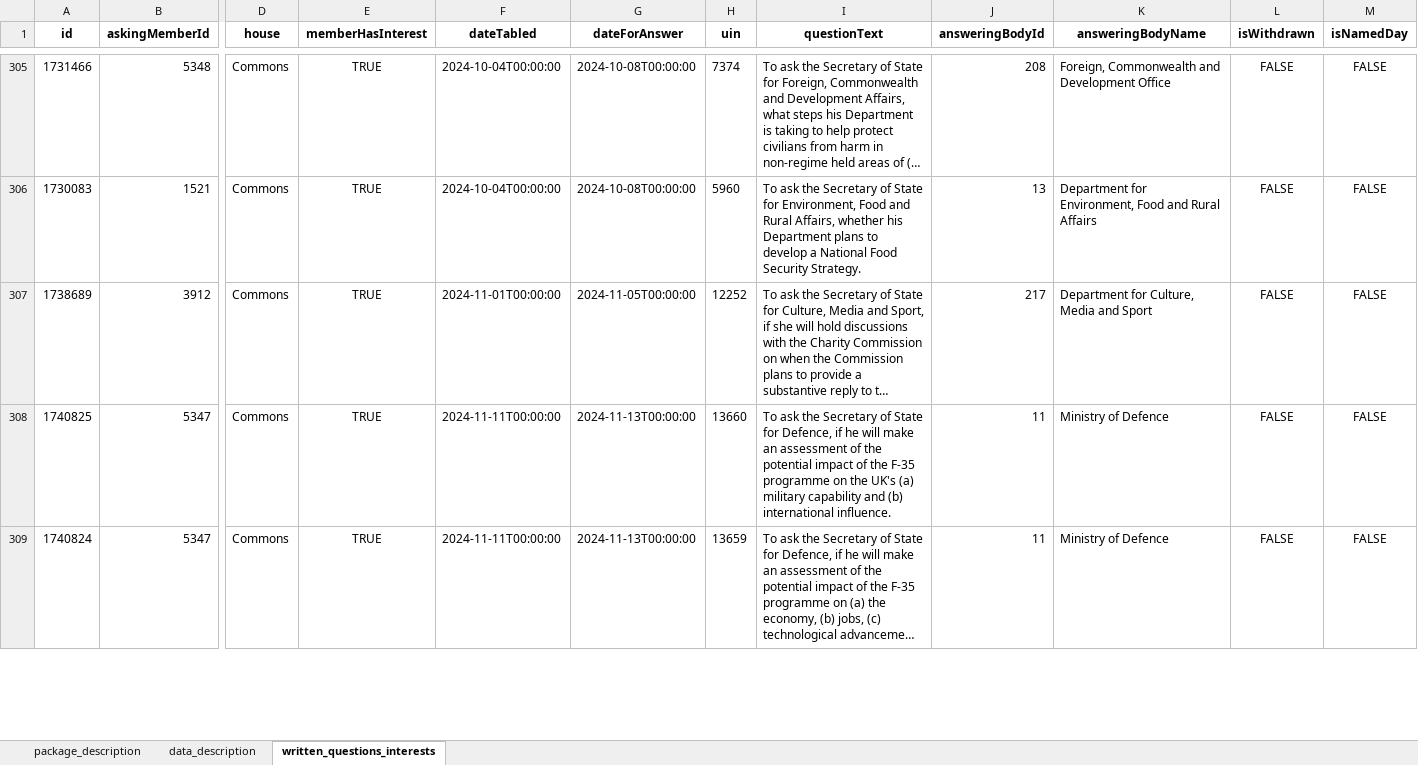
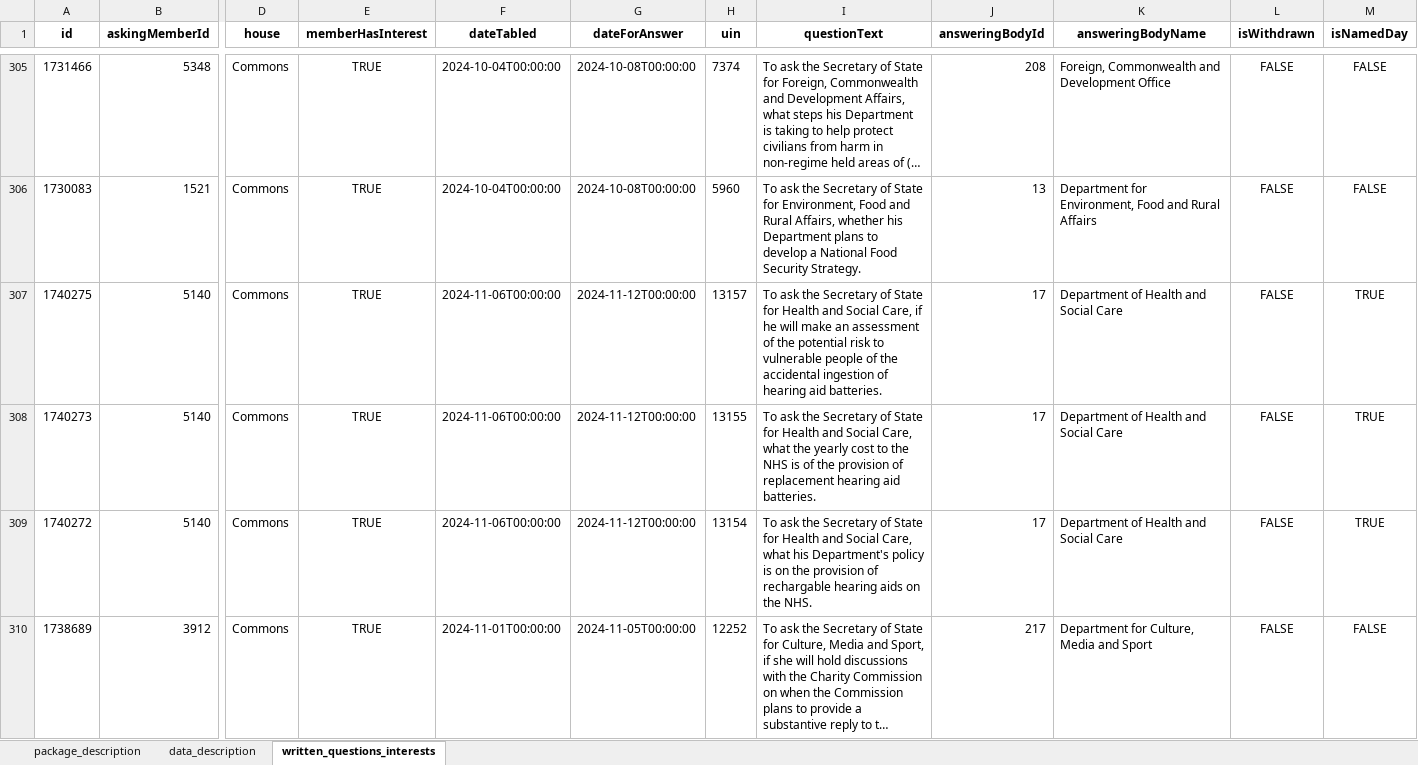
Before and after one commit to mysociety/uk-parl-written-questions, an Excel workbook: docs/data/commons_written_questions_interests/0/commons_written_questions_interests.xlsx, sheet written_questions_interests, drawn as a sheet; only a part is shown, gaps mark what is left out; the shorter side is filled out with more unchanged rows; long unchanged cells end in …; values as stored, in another font and other column widths than the file's, no borders; rows hold the shown columns only; the diff covers the shown part only; the diff names each change by its address in the sheet, - before the commit and + after, or states it on an @@ line.

```diff
--- a/docs/data/commons_written_questions_interests/0/commons_written_questions_interests.xlsx (sheet written_questions_interests)
+++ b/docs/data/commons_written_questions_interests/0/commons_written_questions_interests.xlsx (sheet written_questions_interests)
+row 307: 1740275 | 5140 | Commons | TRUE | 2024-11-06T00:00:00 | 2024-11-12T00:00:00 | 13157 | To ask the Secretary of State for Health and Social Care, if he will make an assessment of the potential risk to vulnerable people of the accidental ingestion of hearing aid batteries. | 17 | Department of Health and Social Care | FALSE | TRUE
+row 308: 1740273 | 5140 | Commons | TRUE | 2024-11-06T00:00:00 | 2024-11-12T00:00:00 | 13155 | To ask the Secretary of State for Health and Social Care, what the yearly cost to the NHS is of the provision of replacement hearing aid batteries. | 17 | Department of Health and Social Care | FALSE | TRUE
+row 309: 1740272 | 5140 | Commons | TRUE | 2024-11-06T00:00:00 | 2024-11-12T00:00:00 | 13154 | To ask the Secretary of State for Health and Social Care, what his Department's policy is on the provision of rechargable hearing aids on the NHS. | 17 | Department of Health and Social Care | FALSE | TRUE
```
Also changed, not shown: 6 added rows and 3 removed rows elsewhere in this sheet, docs/data/commons_written_questions_interests/0.1.0/commons_written_questions_interests.xlsx, docs/data/commons_written_questions_interests/0.1/commons_written_questions_interests.xlsx, 55 other files.
